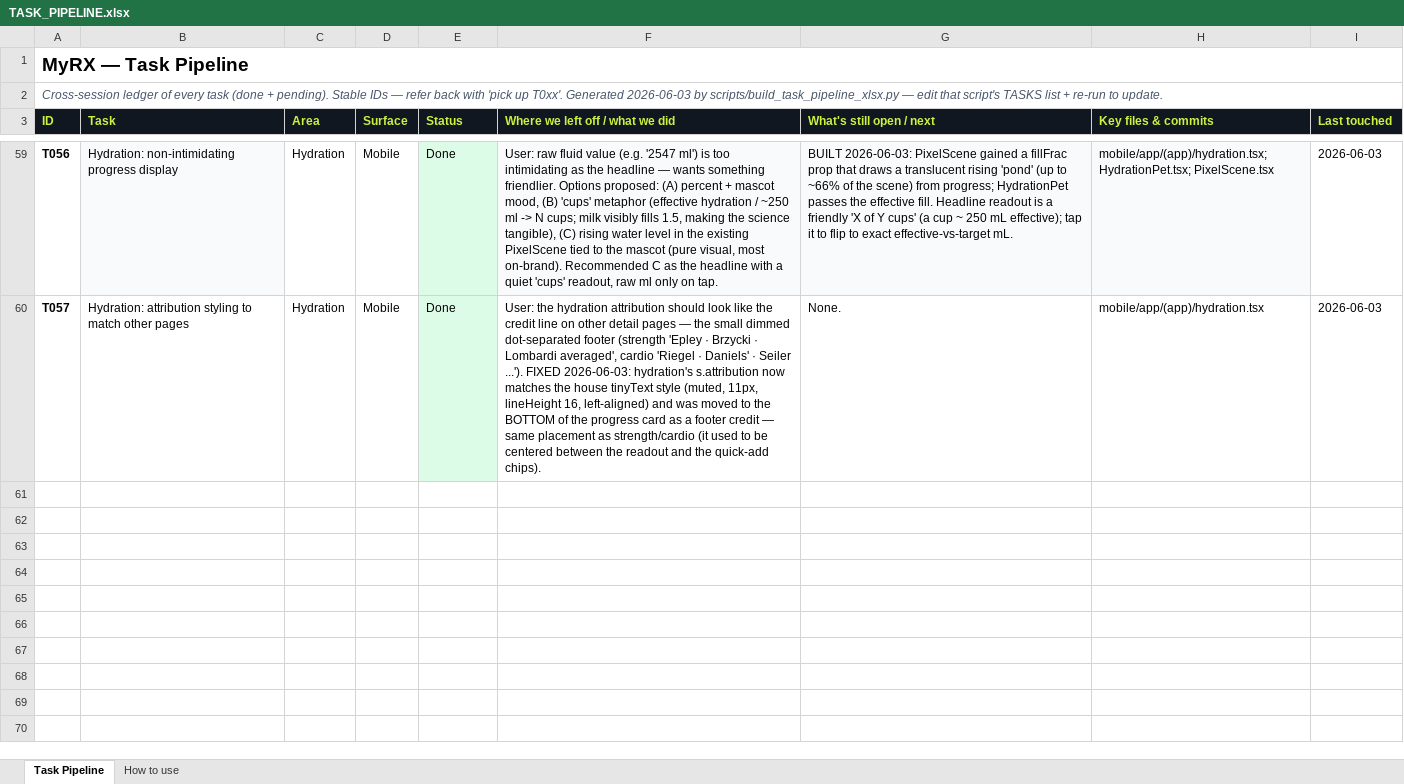
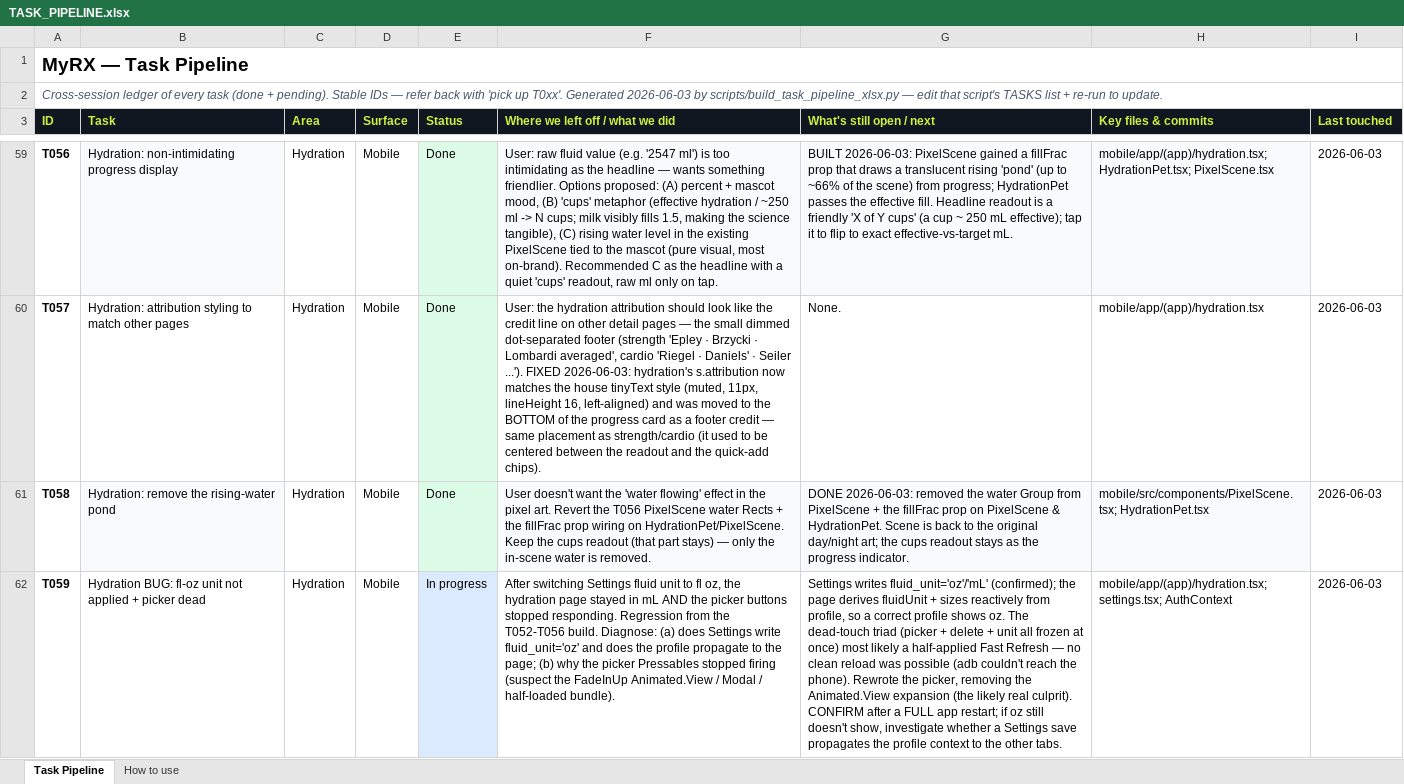
Before and after one commit to MotazJarrah/myrx, an Excel workbook: docs/TASK_PIPELINE.xlsx, sheet Task Pipeline, drawn as a sheet; only a part is shown, gaps mark what is left out; values as stored, in another font and other column widths than the file's, no borders; the diff covers the shown part only; the diff names each change by its address in the sheet, - before the commit and + after, or states it on an @@ line.

Commit message:
fix(hydration): remove water pond + replace-not-expand picker (T058,T061)
- Remove the rising-water Skia render from PixelScene + fillFrac wiring (T058).
- Picker now swaps the type grid for the chosen drink's sizes with a
  "Change drink" back button — no inline expansion / Animated.View (T061).
- Drop the FadeInUp animation that likely caused the page-wide dead-touch
  regression (T059/T060); unit + delete logic were already correct.

```diff
--- a/docs/TASK_PIPELINE.xlsx (sheet Task Pipeline)
+++ b/docs/TASK_PIPELINE.xlsx (sheet Task Pipeline)
+row 61: T058 | Hydration: remove the rising-water pond | Hydration | Mobile | Done | User doesn't want the 'water flowing' effect in the pixel art. Revert the T056 PixelScene water Rects + the fillFrac prop wiring on HydrationPet/PixelScene. Keep the cups readout (that part stays) — only the in-scene water is removed. | DONE 2026-06-03: removed the water Group from PixelScene + the fillFrac prop on PixelScene & HydrationPet. Scene is back to the original day/night art; the cups readout stays as the progress indicator. | mobile/src/components/PixelScene.tsx; HydrationPet.tsx | 2026-06-03
+row 62: T059 | Hydration BUG: fl-oz unit not applied + picker dead | Hydration | Mobile | In progress | After switching Settings fluid unit to fl oz, the hydration page stayed in mL AND the picker buttons stopped responding. Regression from the T052-T056 build. Diagnose: (a) does Settings write fluid_unit='oz' and does the profile propagate to the page; (b) why the picker Pressables stopped firing (suspect the FadeInUp Animated.View / Modal / half-loaded bundle). | Settings writes fluid_unit='oz'/'mL' (confirmed); the page derives fluidUnit + sizes reactively from profile, so a correct profile shows oz. The dead-touch triad (picker + delete + unit all frozen at once) most likely a half-applied Fast Refresh — no clean reload was possible (adb couldn't reach the phone). Rewrote the picker, removing the Animated.View expansion (the likely real culprit). CONFIRM after a FULL app restart; if oz still doesn't show, investigate whether a Settings save propagates the profile context to the other tabs. | mobile/app/(app)/hydration.tsx; settings.tsx; AuthContext | 2026-06-03
```
Also changed, not shown: 2 added rows elsewhere in this sheet, 4 other files.
